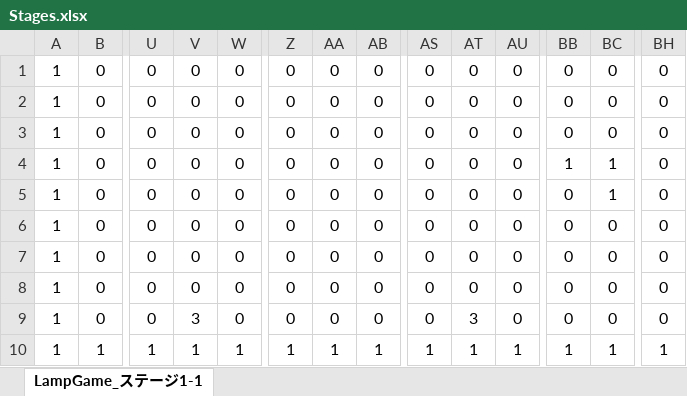
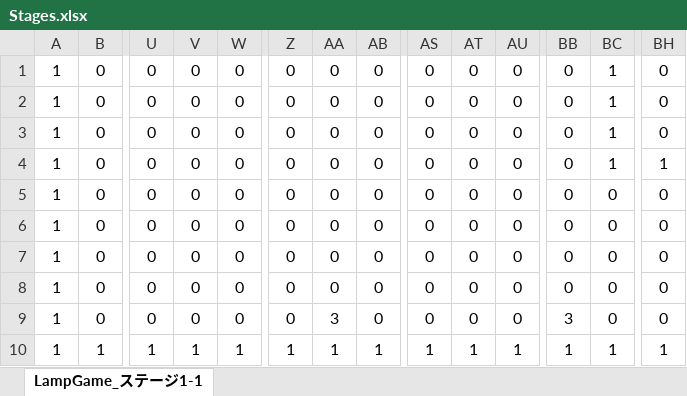
Before and after one commit to HoT-HaTS/LampGame, an Excel workbook: LampGame/LampGame/Stages.xlsx, sheet LampGame_ステージ1-1, drawn as a sheet; only a part is shown, gaps mark what is left out; values as stored, in another font and other column widths than the file's, no borders; conditional formats not drawn; removed rows and columns are numbered as before the commit, all else as after; rows hold the shown columns only; the diff names each change by its address in the sheet, - before the commit and + after, or states it on an @@ line.

```diff
--- a/LampGame/LampGame/Stages.xlsx (sheet LampGame_ステージ1-1)
+++ b/LampGame/LampGame/Stages.xlsx (sheet LampGame_ステージ1-1)
-BC1:BC3: 0
+BC1:BC3: 1
-BB4: 1
+BB4: 0
-BH4: 0
+BH4: 1
-row 5: 1 | 0 | 0 | 0 | 0 | 0 | 0 | 0 | 0 | 0 | 0 | 0 | 1 | 0
+row 8: 1 | 0 | 0 | 0 | 0 | 0 | 0 | 0 | 0 | 0 | 0 | 0 | 0 | 0
-V9: 3
+V9: 0
-AA9: 0
+AA9: 3
-AT9: 3
+AT9: 0
-BB9: 0
+BB9: 3
```
Also changed, not shown: 8 other files.
